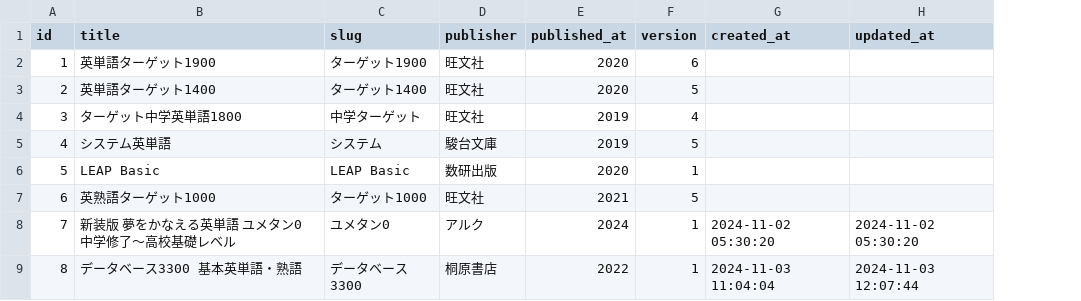
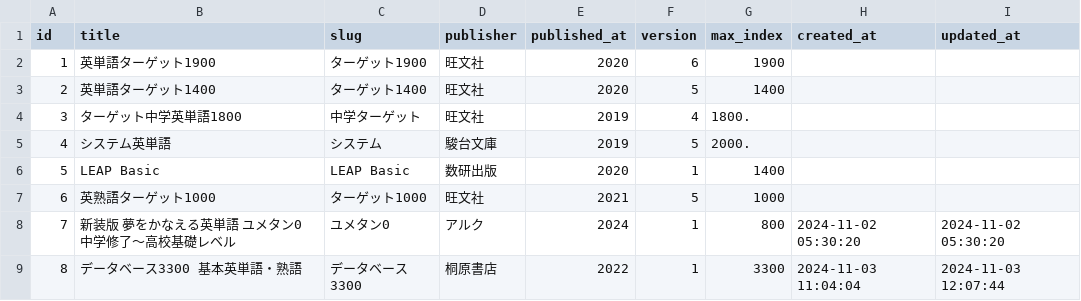
Before and after one commit to Houken/simple-model-study, a CSV file: database/csvs/books.csv, drawn as a sheet; the diff names each change by its address in the sheet, - before the commit and + after, or states it on an @@ line.

```diff
--- a/database/csvs/books.csv
+++ b/database/csvs/books.csv
+column G (max_index), rows 2-9: 1900 | 1400 | 1800. | 2000. | 1400 | 1000 | 800 | 3300
```
Also changed, not shown: database/csvs/lines.csv, 15 other files.
